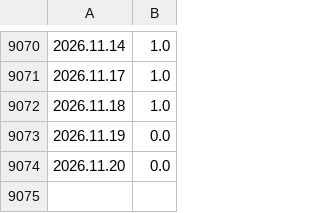
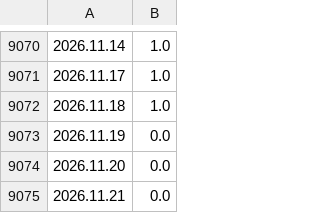
Before and after one commit to CryptoGamerDev/mt-licenses, a CSV file: xag_skew.csv, drawn as a sheet; only a part is shown, gaps mark what is left out.

```diff
--- a/xag_skew.csv
+++ b/xag_skew.csv
@@ -9074 +9074,2 @@
 2026.11.20;0.0
+2026.11.21;0.0
```
